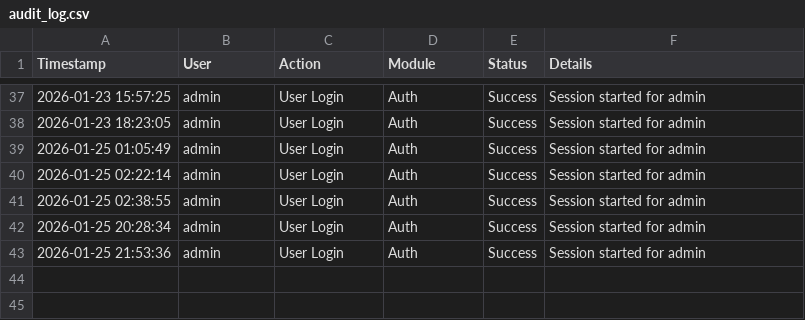
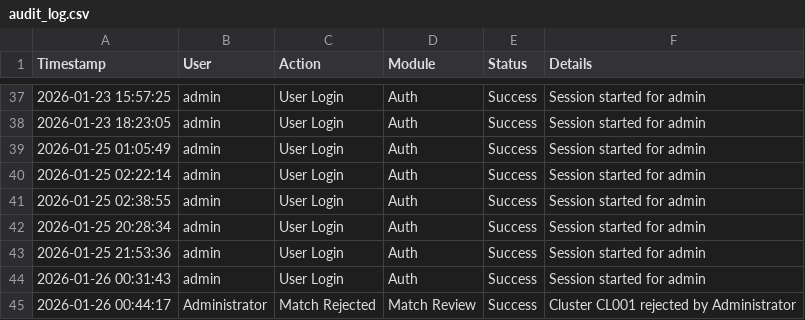
Before and after one commit to nirmal-ilink/ER-Accelerator, a CSV file: data/audit_log.csv, drawn as a sheet; only a part is shown, gaps mark what is left out.

Commit message:
Login_bg

```diff
--- a/data/audit_log.csv
+++ b/data/audit_log.csv
@@ -43 +43,3 @@ Timestamp,User,Action,Module,Status,Details
 2026-01-25 21:53:36,admin,User Login,Auth,Success,Session started for admin
+2026-01-26 00:31:43,admin,User Login,Auth,Success,Session started for admin
+2026-01-26 00:44:17,Administrator,Match Rejected,Match Review,Success,Cluster CL001 rejected by Administrator
```
Also changed, not shown: 2 other files.
